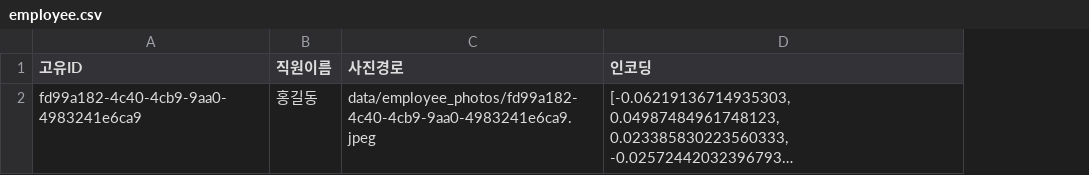
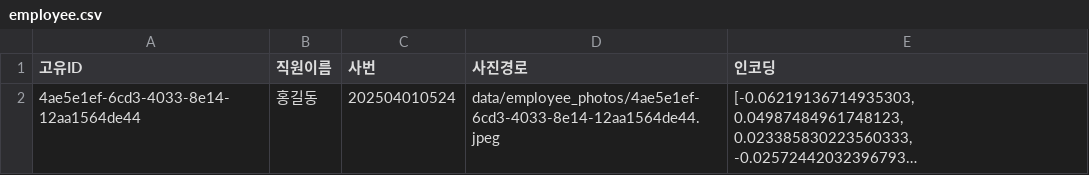
Before and after one commit to CodeWorks-hi/main-project, a CSV file: data/employee.csv, drawn as a sheet; long unchanged cells end in …; addresses are those after the commit; the diff names each change by its address in the sheet, - before the commit and + after, or states it on an @@ line.

```diff
--- a/data/employee.csv
+++ b/data/employee.csv
+column C (사번), row 2: 202504010524
-A2 (고유ID): fd99a182-4c40-4cb9-9aa0-4983241e6ca9
+A2 (고유ID): 4ae5e1ef-6cd3-4033-8e14-12aa1564de44
-D2 (사진경로): data/employee_photos/fd99a182-4c40-4cb9-9aa0-4983241e6ca9.jpeg
+D2 (사진경로): data/employee_photos/4ae5e1ef-6cd3-4033-8e14-12aa1564de44.jpeg
```
Also changed, not shown: 11 other files.
